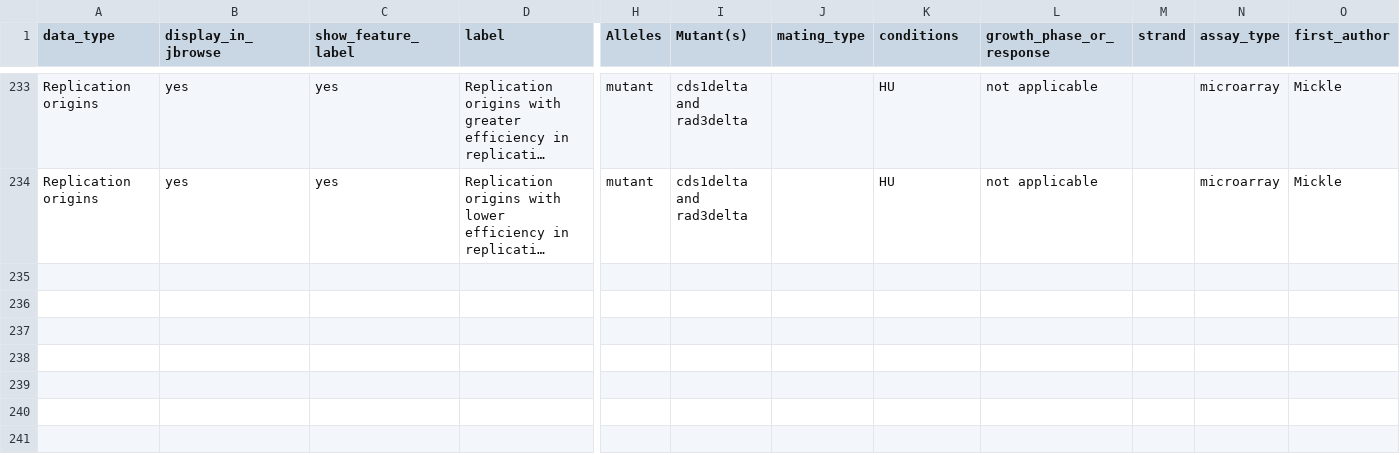
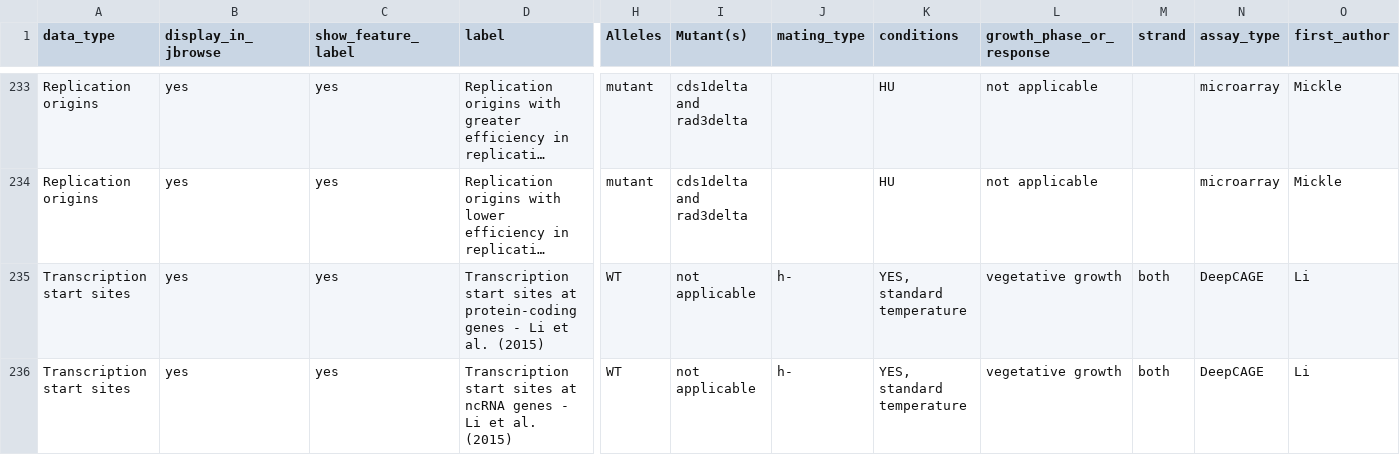
Before and after one commit to pombase/pombase-config, a CSV file: website/pombase_jbrowse_track_metadata.csv, drawn as a sheet; only a part is shown, gaps mark what is left out; long unchanged cells end in …; rows hold the shown columns only; the diff names each change by its address in the sheet, - before the commit and + after, or states it on an @@ line.

```diff
--- a/website/pombase_jbrowse_track_metadata.csv
+++ b/website/pombase_jbrowse_track_metadata.csv
+row 235: Transcription start sites | yes | yes | Transcription start sites at protein-coding genes - Li et al. (2015) | WT | not applicable | h- | YES, standard temperature | vegetative growth | both | DeepCAGE | Li
+row 236: Transcription start sites | yes | yes | Transcription start sites at ncRNA genes - Li et al. (2015) | WT | not applicable | h- | YES, standard temperature | vegetative growth | both | DeepCAGE | Li
```
